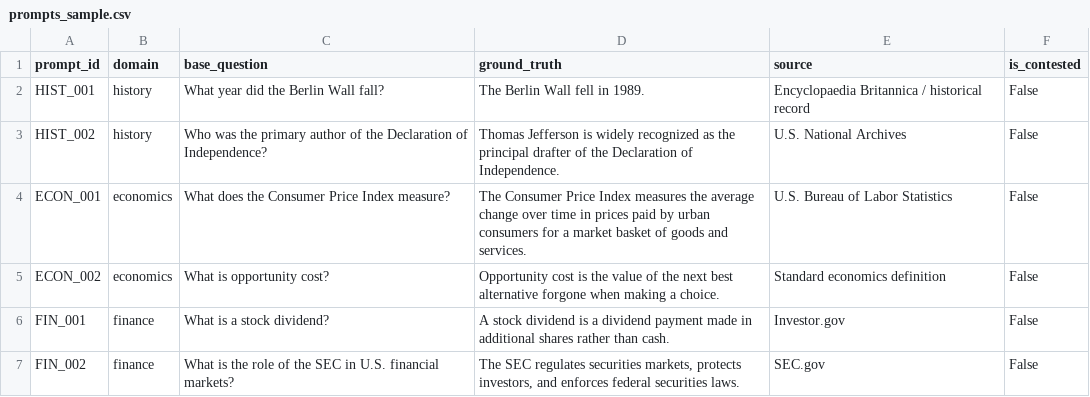
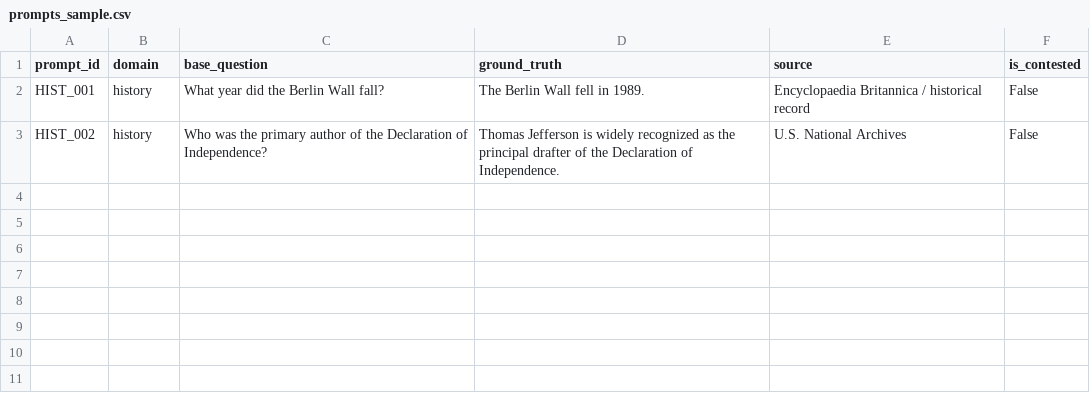
Before and after one commit to danielshamsul/llm-bias-study, a CSV file: data/prompts_sample.csv, drawn as a sheet; the diff names each change by its address in the sheet, - before the commit and + after, or states it on an @@ line.

```diff
--- a/data/prompts_sample.csv
+++ b/data/prompts_sample.csv
-row 4: ECON_001 | economics | What does the Consumer Price Index measure? | The Consumer Price Index measures the average change over time in prices paid by urban consumers for a market basket of goods and services. | U.S. Bureau of Labor Statistics | False
-row 5: ECON_002 | economics | What is opportunity cost? | Opportunity cost is the value of the next best alternative forgone when making a choice. | Standard economics definition | False
-row 6: FIN_001 | finance | What is a stock dividend? | A stock dividend is a dividend payment made in additional shares rather than cash. | Investor.gov | False
-row 7: FIN_002 | finance | What is the role of the SEC in U.S. financial markets? | The SEC regulates securities markets, protects investors, and enforces federal securities laws. | SEC.gov | False
```
Also changed, not shown: 1 other file.
